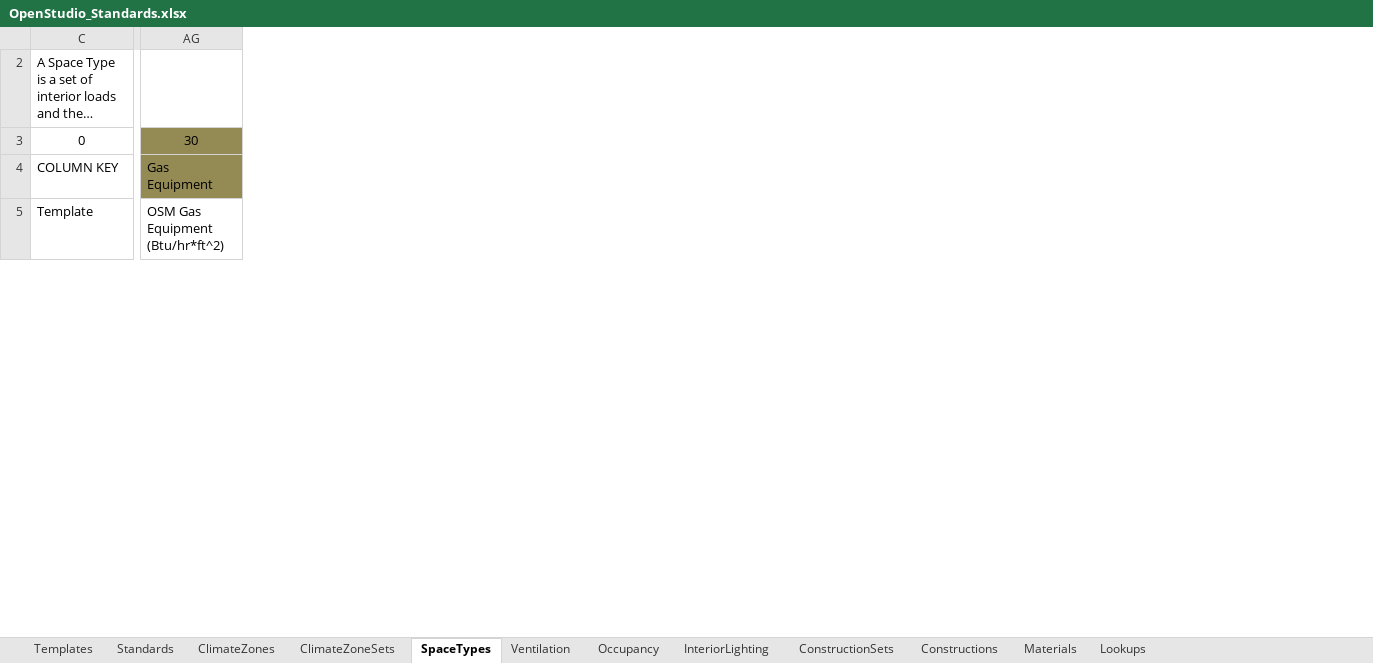
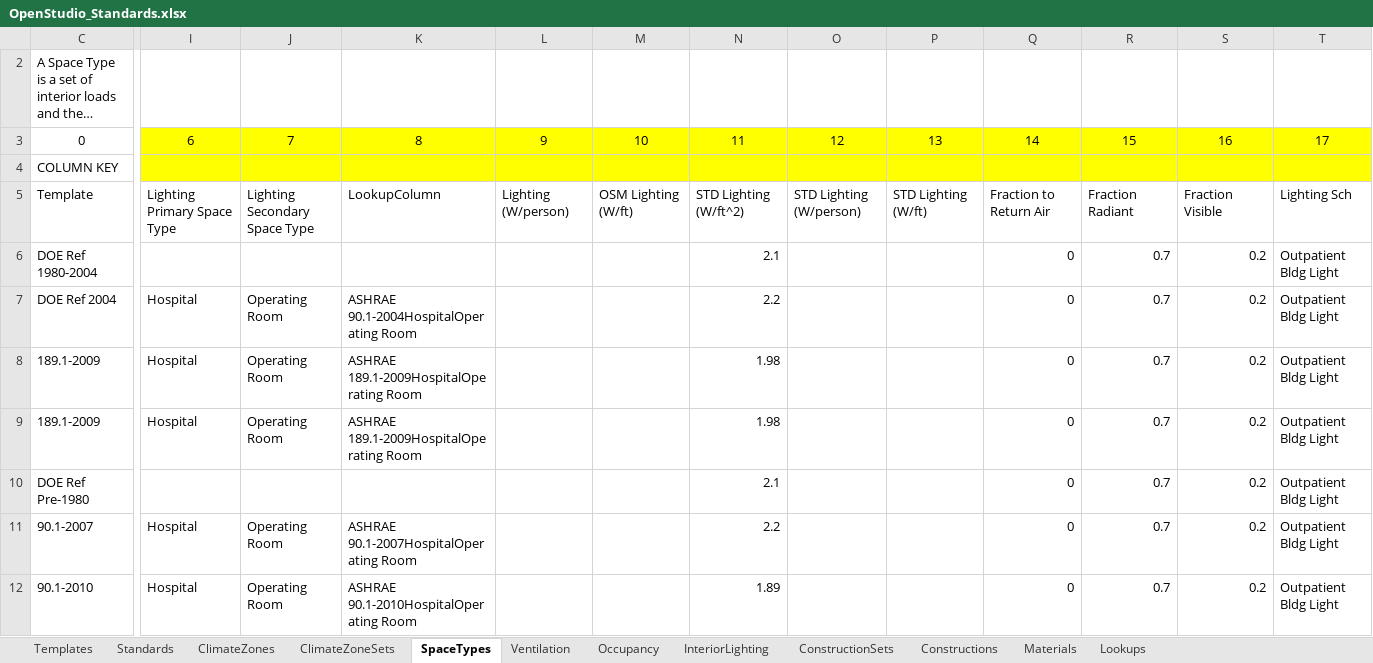
Before and after one commit to VEIC/openstudio-standards-veic-vtcbes, an Excel workbook: OpenStudio_Standards.xlsx, sheet SpaceTypes, drawn as a sheet; only a part is shown, gaps mark what is left out; long unchanged cells end in …; values as stored, in another font and other column widths than the file's, no borders; table styles not drawn; removed rows and columns are numbered as before the commit, all else as after; the diff covers the shown part only; the diff names each change by its address in the sheet, - before the commit and + after, or states it on an @@ line.

Commit message:
updated to spreadsheet to fix lighting for office
specifically for 1980-2004 and pre 1980. Also cleaned up extra copies of
whole building office space type.

```diff
--- a/OpenStudio_Standards.xlsx (sheet SpaceTypes)
+++ b/OpenStudio_Standards.xlsx (sheet SpaceTypes)
@@ column I unhidden, rows 3-5: 6 |  | Lighting Primary Space Type @@
@@ column J unhidden, rows 3-5: 7 |  | Lighting Secondary Space Type @@
@@ column K unhidden, rows 3-5: 8 |  | LookupColumn @@
@@ column L unhidden, rows 3-5: 9 |  | Lighting (W/person) @@
@@ column M unhidden, rows 3-5: 10 |  | OSM Lighting (W/ft) @@
@@ column N unhidden, rows 3-5: 11 |  | STD Lighting (W/ft^2) @@
@@ column O unhidden, rows 3-5: 12 |  | STD Lighting (W/person) @@
@@ column P unhidden, rows 3-5: 13 |  | STD Lighting (W/ft) @@
@@ column Q unhidden, rows 3-5: 14 |  | Fraction to Return Air @@
@@ column R unhidden, rows 3-5: 15 |  | Fraction Radiant @@
@@ column S unhidden, rows 3-5: 16 |  | Fraction Visible @@
@@ column T unhidden, rows 3-5: 17 |  | Lighting Sch @@
-column AG, rows 3-5: 30 | Gas Equipment | OSM Gas Equipment (Btu/hr*ft^2)
@@ row 310 moved to row 6: DOE Ref 1980-2004 @@
@@ row 311 moved to row 7: DOE Ref 2004 @@
@@ row 312 moved to row 8: 189.1-2009 @@
@@ row 313 moved to row 9: 189.1-2009 @@
@@ row 314 moved to row 10: DOE Ref Pre-1980 @@
@@ row 315 moved to row 11: 90.1-2007 @@
@@ row 806 moved to row 12: 90.1-2010 @@
```
Also changed, not shown: 1 added row, 4 removed rows, 711 moved rows, 6 added columns and 1 removed column elsewhere in this sheet, hidden cells.
